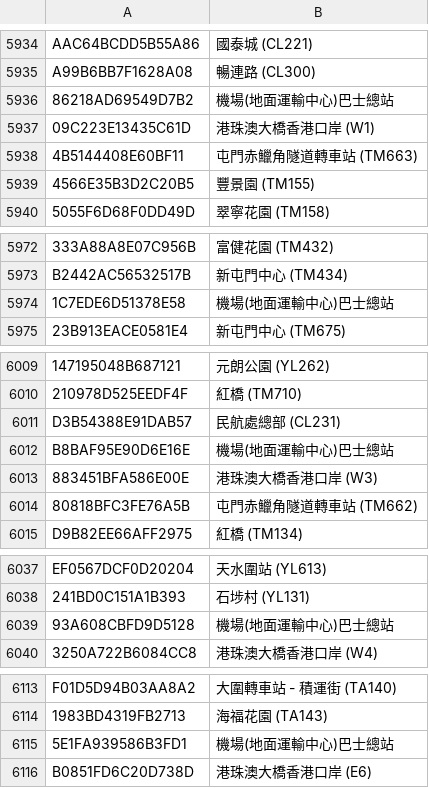
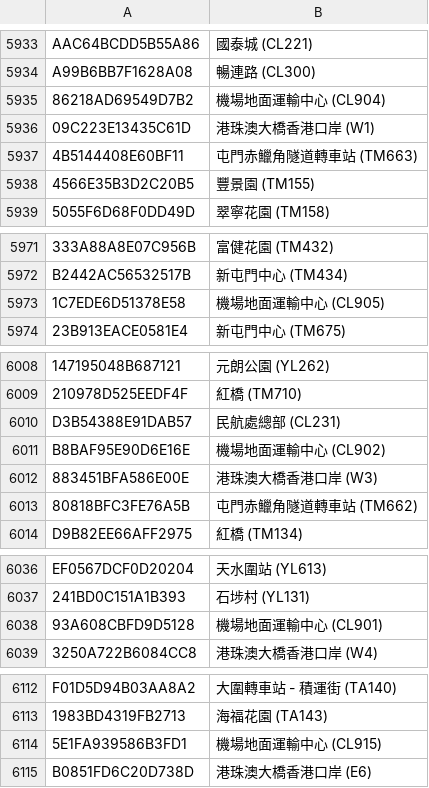
Before and after one commit to emils288/kmb-ctb-data, a CSV file: kmb_stop.csv, drawn as a sheet; only a part is shown, gaps mark what is left out; addresses are those after the commit; the diff covers the shown part only; the diff names each change by its address in the sheet, - before the commit and + after, or states it on an @@ line.

```diff
--- a/kmb_stop.csv
+++ b/kmb_stop.csv
-B5935: 機場(地面運輸中心)巴士總站
+B5935: 機場地面運輸中心 (CL904)
-B5973: 機場(地面運輸中心)巴士總站
+B5973: 機場地面運輸中心 (CL905)
-B6011: 機場(地面運輸中心)巴士總站
+B6011: 機場地面運輸中心 (CL902)
-B6038: 機場(地面運輸中心)巴士總站
+B6038: 機場地面運輸中心 (CL901)
-B6114: 機場(地面運輸中心)巴士總站
+B6114: 機場地面運輸中心 (CL915)
```
Also changed, not shown: 2 added rows, 2 removed rows and 12 edited cells elsewhere in this file.
